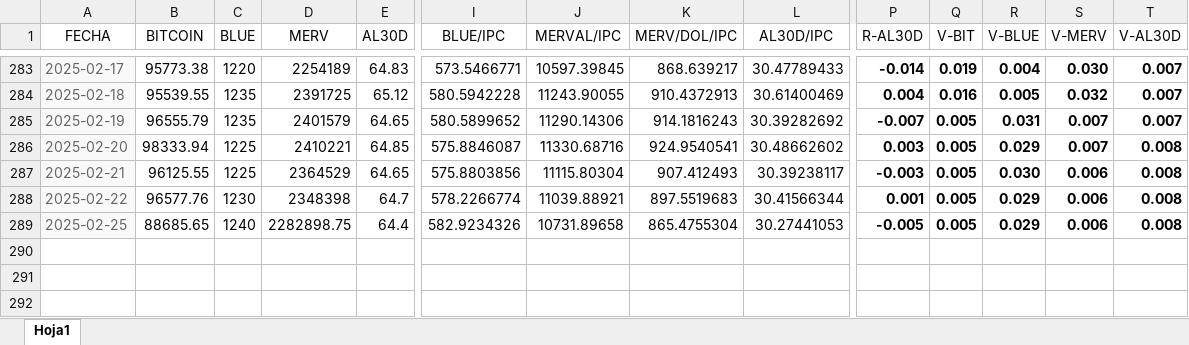
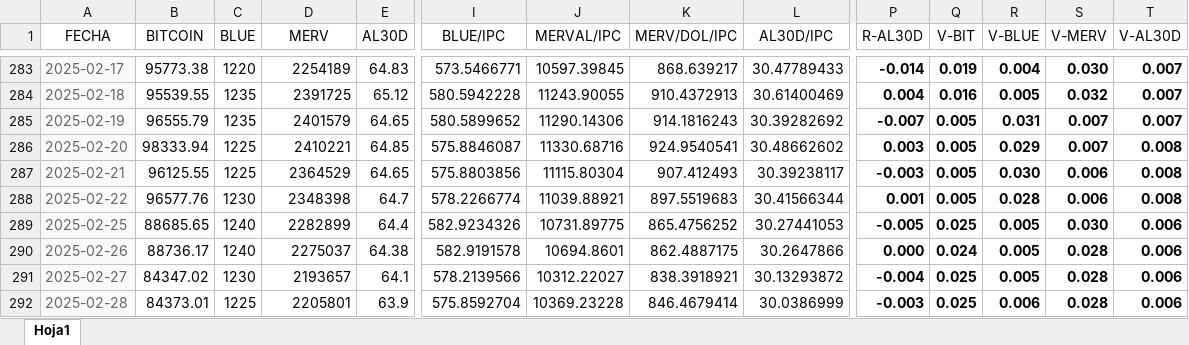
Before and after one commit to wgekko/dashboard-financiero, an Excel workbook: datos/datos.xlsx, sheet Hoja1, drawn as a sheet; only a part is shown, gaps mark what is left out; values as stored, in another font and other column widths than the file's, no borders; rows hold the shown columns only; the diff names each change by its address in the sheet, - before the commit and + after, or states it on an @@ line.

```diff
--- a/datos/datos.xlsx (sheet Hoja1)
+++ b/datos/datos.xlsx (sheet Hoja1)
-R288 (V-BLUE): 0.029
+R288 (V-BLUE): 0.028
-D289 (MERV): 2282898.75
+D289 (MERV): 2282899
-J289 (MERVAL/IPC): 10731.89658
+J289 (MERVAL/IPC): 10731.89775
-K289 (MERV/DOL/IPC): 865.4755304
+K289 (MERV/DOL/IPC): 865.4756252
-Q289 (V-BIT): 0.005
+Q289 (V-BIT): 0.025
-R289 (V-BLUE): 0.029
+R289 (V-BLUE): 0.005
-S289 (V-MERV): 0.006
+S289 (V-MERV): 0.030
-T289 (V-AL30D): 0.008
+T289 (V-AL30D): 0.006
+row 290: 2025-02-26 | 88736.17 | 1240 | 2275037 | 64.38 | 582.9191578 | 10694.8601 | 862.4887175 | 30.2647866 | 0.000 | 0.024 | 0.005 | 0.028 | 0.006
+row 291: 2025-02-27 | 84347.02 | 1230 | 2193657 | 64.1 | 578.2139566 | 10312.22027 | 838.3918921 | 30.13293872 | -0.004 | 0.025 | 0.005 | 0.028 | 0.006
+row 292: 2025-02-28 | 84373.01 | 1225 | 2205801 | 63.9 | 575.8592704 | 10369.23228 | 846.4679414 | 30.0386999 | -0.003 | 0.025 | 0.006 | 0.028 | 0.006
```
Also changed, not shown: datos/basedatos.xlsx, datos/rend-datos.xlsx, 1 other file.
